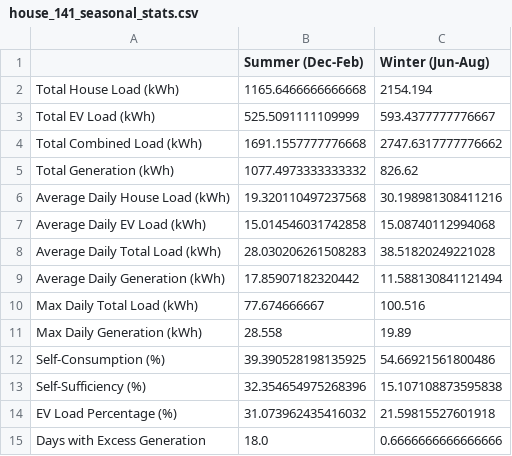
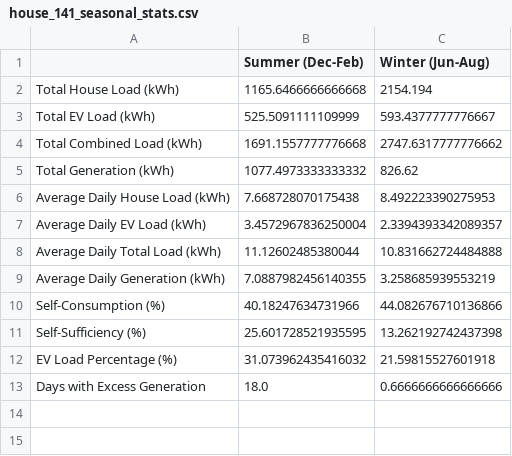
Before and after one commit to Dazarang/SolProjekt, a CSV file: stats/house_141_seasonal_stats.csv, drawn as a sheet.

```diff
--- a/stats/house_141_seasonal_stats.csv
+++ b/stats/house_141_seasonal_stats.csv
@@ -5,10 +5,8 @@ Total Combined Load (kWh),1691.1557777776668,2747.6317777776662
 Total Generation (kWh),1077.4973333333332,826.62
-Average Daily House Load (kWh),19.320110497237568,30.198981308411216
-Average Daily EV Load (kWh),15.014546031742858,15.08740112994068
-Average Daily Total Load (kWh),28.030206261508283,38.51820249221028
-Average Daily Generation (kWh),17.85907182320442,11.588130841121494
-Max Daily Total Load (kWh),77.674666667,100.516
-Max Daily Generation (kWh),28.558,19.89
-Self-Consumption (%),39.390528198135925,54.66921561800486
-Self-Sufficiency (%),32.354654975268396,15.107108873595838
+Average Daily House Load (kWh),7.668728070175438,8.492223390275953
+Average Daily EV Load (kWh),3.4572967836250004,2.3394393342089357
+Average Daily Total Load (kWh),11.12602485380044,10.831662724484888
+Average Daily Generation (kWh),7.0887982456140355,3.258685939553219
+Self-Consumption (%),40.18247634731966,44.082676710136866
+Self-Sufficiency (%),25.601728521935595,13.262192742437398
 EV Load Percentage (%),31.073962435416032,21.59815527601918
```
Also changed, not shown: reports/3_year_summary_report.csv, stats/house_73_seasonal_stats.csv, 11 other files.
